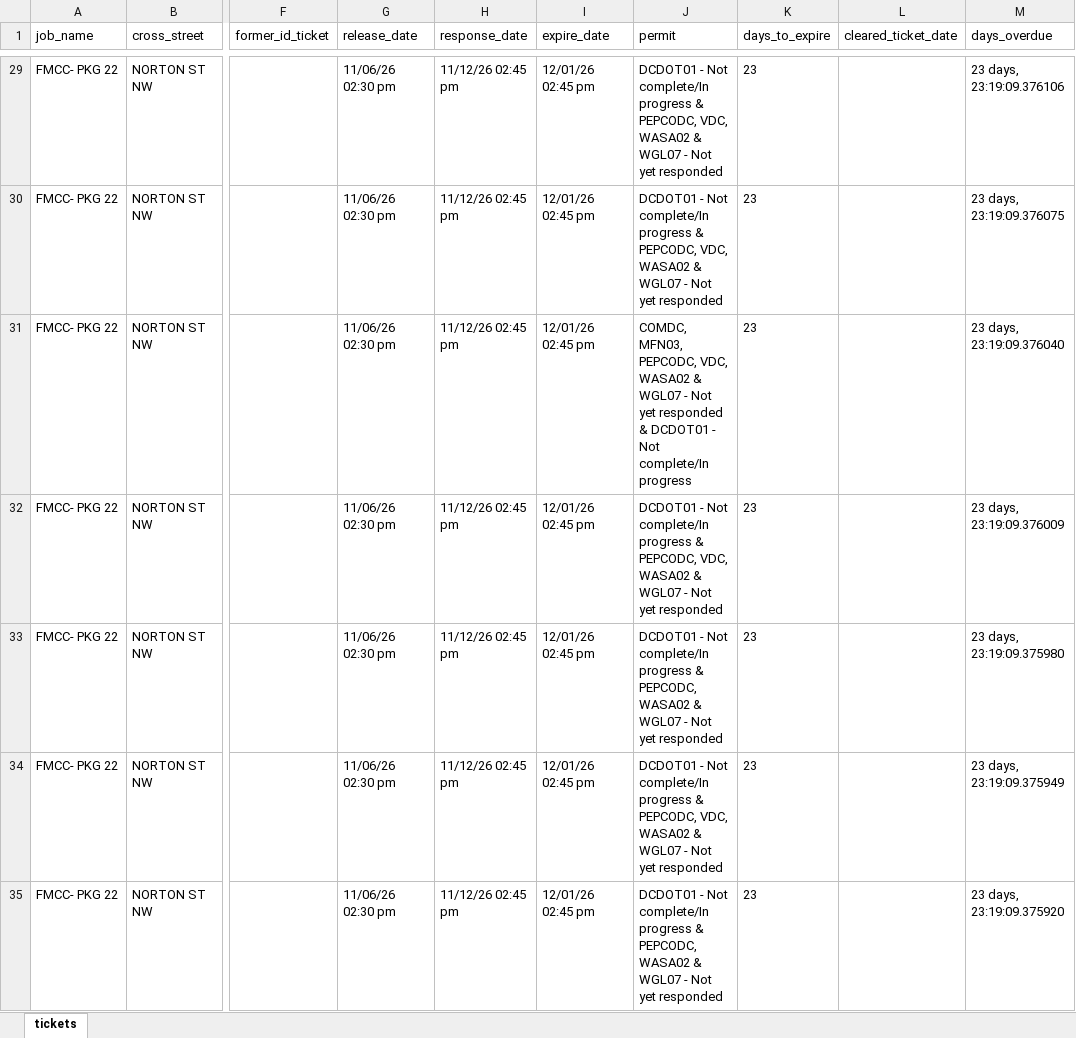
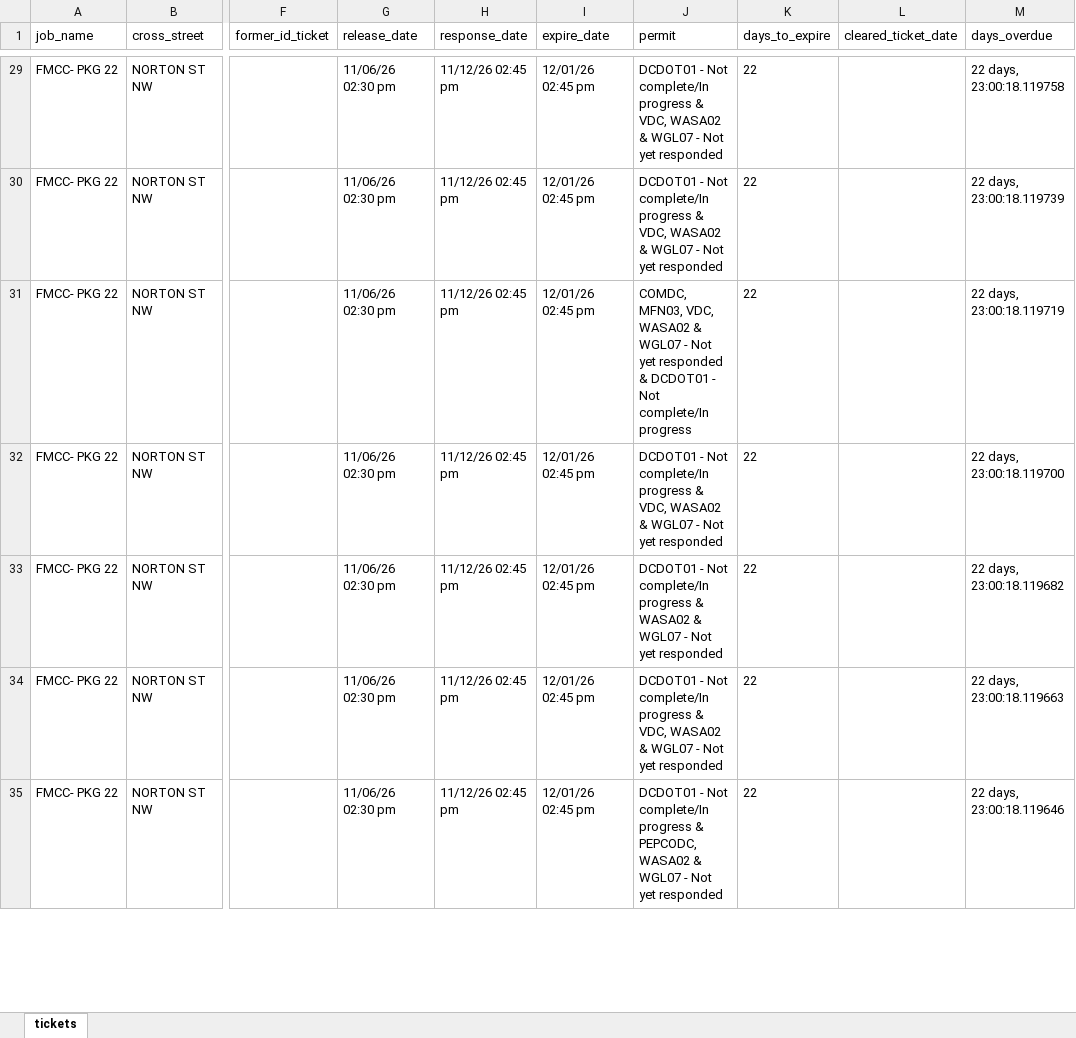
Before and after one commit to rakshit2806/MissUtilityWorkFlow, an Excel workbook: data.xlsx, sheet tickets, drawn as a sheet; only a part is shown, gaps mark what is left out; values as stored, in another font and other column widths than the file's, no borders; the diff covers the shown part only; the diff names each change by its address in the sheet, - before the commit and + after, or states it on an @@ line.

```diff
--- a/data.xlsx (sheet tickets)
+++ b/data.xlsx (sheet tickets)
-J29:J30 (permit): …progress & PEPCODC, VDC, WASA02…
+J29:J30 (permit): …progress & VDC, WASA02…
-K29:K35 (days_to_expire): 23
+K29:K35 (days_to_expire): 22
-M29 (days_overdue): 23 days, 23:19:09.376106
+M29 (days_overdue): 22 days, 23:00:18.119758
-M30 (days_overdue): 23 days, 23:19:09.376075
+M30 (days_overdue): 22 days, 23:00:18.119739
-J31 (permit): COMDC, MFN03, PEPCODC, VDC, WASA02…
+J31 (permit): COMDC, MFN03, VDC, WASA02…
-M31 (days_overdue): 23 days, 23:19:09.376040
+M31 (days_overdue): 22 days, 23:00:18.119719
-J32 (permit): …progress & PEPCODC, VDC, WASA02…
+J32 (permit): …progress & VDC, WASA02…
-M32 (days_overdue): 23 days, 23:19:09.376009
+M32 (days_overdue): 22 days, 23:00:18.119700
-J33 (permit): …progress & PEPCODC, WASA02 &…
+J33 (permit): …progress & WASA02 &…
-M33 (days_overdue): 23 days, 23:19:09.375980
+M33 (days_overdue): 22 days, 23:00:18.119682
-J34 (permit): …progress & PEPCODC, VDC, WASA02…
+J34 (permit): …progress & VDC, WASA02…
-M34 (days_overdue): 23 days, 23:19:09.375949
+M34 (days_overdue): 22 days, 23:00:18.119663
-M35 (days_overdue): 23 days, 23:19:09.375920
+M35 (days_overdue): 22 days, 23:00:18.119646
```
Also changed, not shown: 1856 edited cells elsewhere in this sheet.
